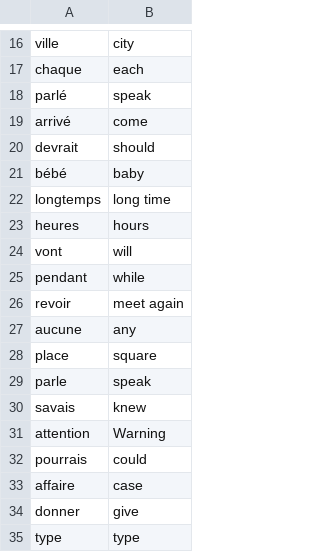
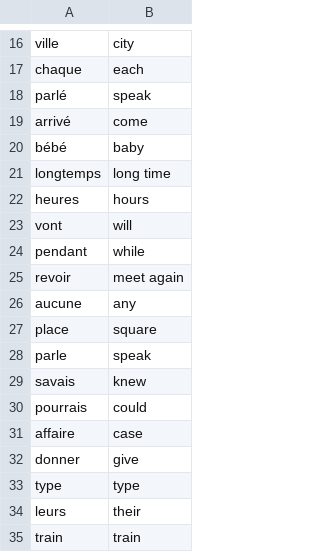
Before and after one commit to gabdsalles/100_days_of_code, a CSV file: Day 31 - Flash Card Project/data/words_to_learn.csv, drawn as a sheet; only a part is shown, gaps mark what is left out; the shorter side is filled out with more unchanged rows.

```diff
--- a/Day 31 - Flash Card Project/data/words_to_learn.csv
+++ b/Day 31 - Flash Card Project/data/words_to_learn.csv
@@ -19,3 +19,2 @@ parlé,speak
 arrivé,come
-devrait,should
 bébé,baby
@@ -30,3 +29,2 @@ parle,speak
 savais,knew
-attention,Warning
 pourrais,could
```
Also changed, not shown: 7 other files.
